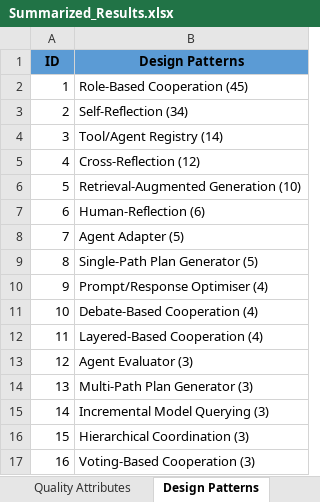
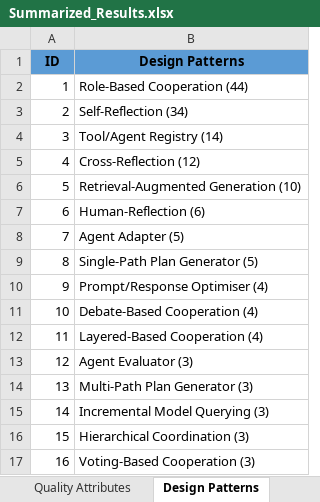
Before and after one commit to Caiyangxiao/MASDesign, an Excel workbook: Summarized_Results.xlsx, sheet Design Patterns, drawn as a sheet; values as stored, in another font and other column widths than the file's, no borders; the diff names each change by its address in the sheet, - before the commit and + after, or states it on an @@ line.

```diff
--- a/Summarized_Results.xlsx (sheet Design Patterns)
+++ b/Summarized_Results.xlsx (sheet Design Patterns)
-B2 (Design Patterns): Role-Based Cooperation (45)
+B2 (Design Patterns): Role-Based Cooperation (44)
```
Also changed, not shown: sheet Quality Attributes, sheet Rationale, sheet SE Tasks, Raw_Data.xlsx, 1 other file.
